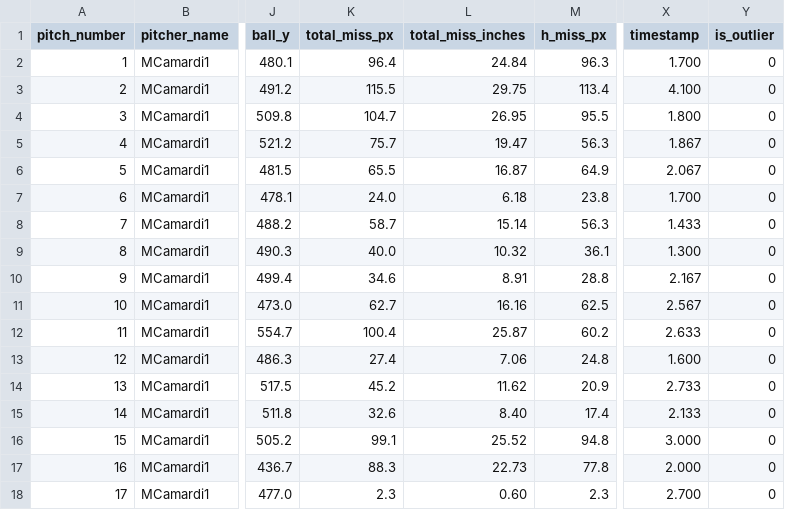
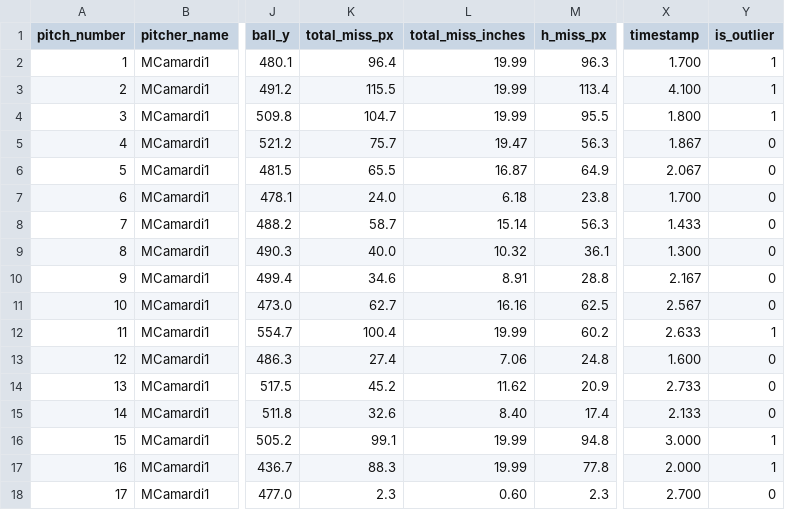
Before and after one commit to traftonobrien/Babson-Baseball-Analytics, a CSV file: web/public/data/MCamardi1/2026_04_24/pitch_data_overlay_lite.csv, drawn as a sheet; only a part is shown, gaps mark what is left out; the diff names each change by its address in the sheet, - before the commit and + after, or states it on an @@ line.

```diff
--- a/web/public/data/MCamardi1/2026_04_24/pitch_data_overlay_lite.csv
+++ b/web/public/data/MCamardi1/2026_04_24/pitch_data_overlay_lite.csv
-L2 (total_miss_inches): 24.84
+L2 (total_miss_inches): 19.99
-Y2:Y4 (is_outlier): 0
+Y2:Y4 (is_outlier): 1
-L3 (total_miss_inches): 29.75
+L3 (total_miss_inches): 19.99
-L4 (total_miss_inches): 26.95
+L4 (total_miss_inches): 19.99
-L12 (total_miss_inches): 25.87
+L12 (total_miss_inches): 19.99
-Y12 (is_outlier): 0
+Y12 (is_outlier): 1
-L16 (total_miss_inches): 25.52
+L16 (total_miss_inches): 19.99
-Y16:Y17 (is_outlier): 0
+Y16:Y17 (is_outlier): 1
-L17 (total_miss_inches): 22.73
+L17 (total_miss_inches): 19.99
```
